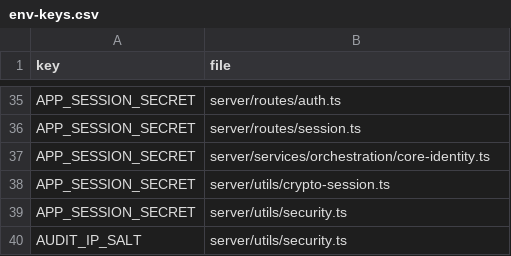
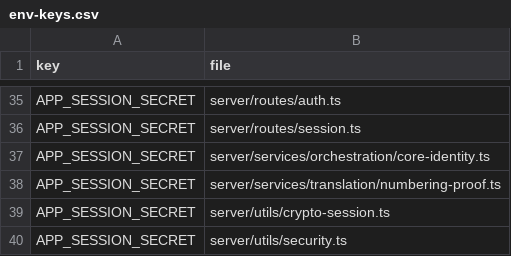
Before and after one commit to Huthaifa-HajAhmad/Missense-Structural-Explorer, a CSV file: doc/code-map/env-keys.csv, drawn as a sheet; only a part is shown, gaps mark what is left out; the shorter side is filled out with more unchanged rows; the diff names each change by its address in the sheet, - before the commit and + after, or states it on an @@ line.

```diff
--- a/doc/code-map/env-keys.csv
+++ b/doc/code-map/env-keys.csv
+row 38: APP_SESSION_SECRET | server/services/translation/numbering-proof.ts
```
Also changed, not shown: doc/code-map/test-map-server.csv, doc/code-map/test-map-src.csv, 7 other files.
